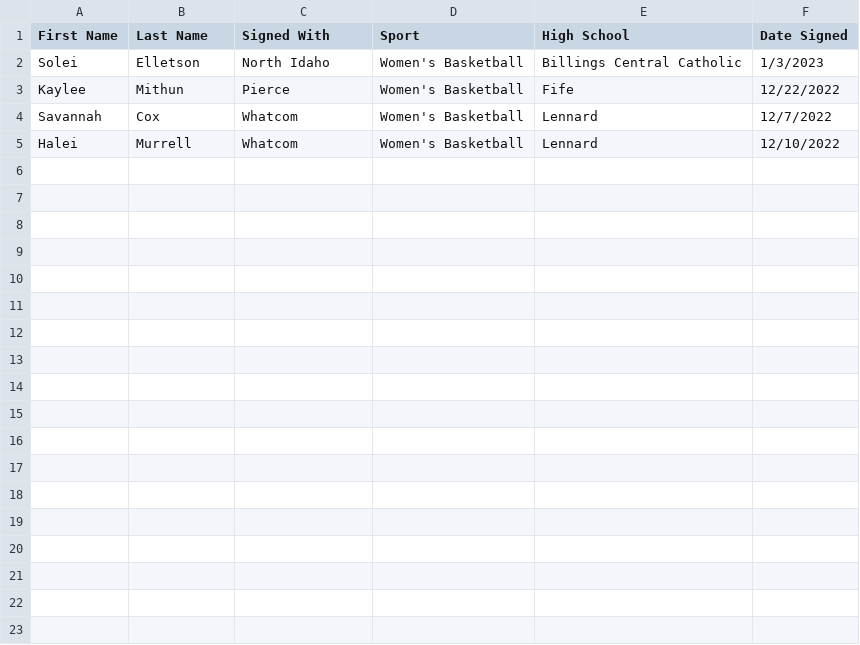
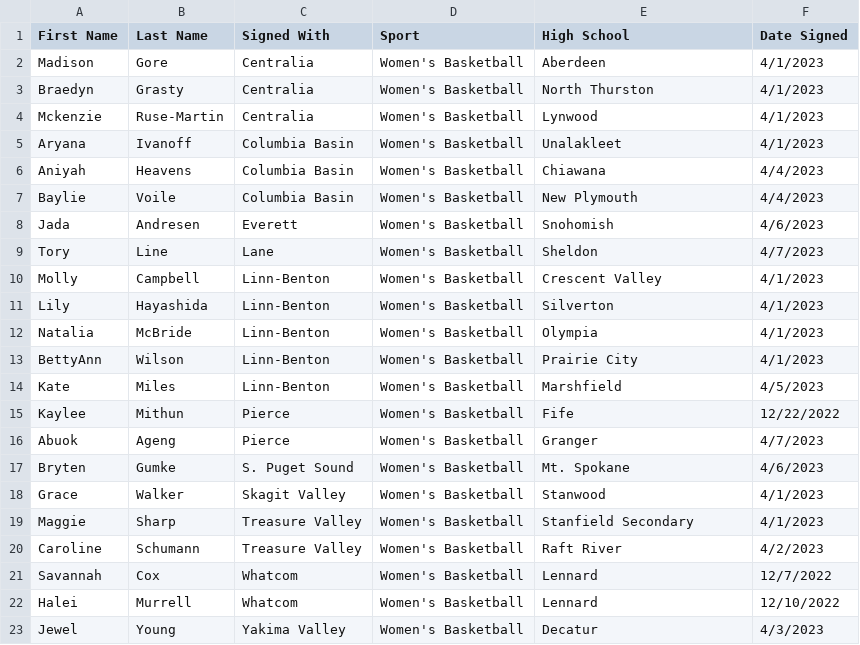
Before and after one commit to CoolGlasses/Battle_Sofa, a CSV file: nwac_womens_basketball_lois.csv, drawn as a sheet.

```diff
--- a/nwac_womens_basketball_lois.csv
+++ b/nwac_womens_basketball_lois.csv
@@ -1,5 +1,23 @@
 First Name,Last Name,Signed With,Sport,High School,Date Signed
-Solei,Elletson,North Idaho,Women's Basketball,Billings Central Catholic,1/3/2023
+Madison,Gore,Centralia,Women's Basketball,Aberdeen,4/1/2023
+Braedyn,Grasty,Centralia,Women's Basketball,North Thurston,4/1/2023
+Mckenzie,Ruse-Martin,Centralia,Women's Basketball,Lynwood,4/1/2023
+Aryana,Ivanoff,Columbia Basin,Women's Basketball,Unalakleet,4/1/2023
+Aniyah,Heavens,Columbia Basin,Women's Basketball,Chiawana,4/4/2023
+Baylie,Voile,Columbia Basin,Women's Basketball,New Plymouth,4/4/2023
+Jada,Andresen,Everett,Women's Basketball,Snohomish,4/6/2023
+Tory,Line,Lane,Women's Basketball,Sheldon,4/7/2023
+Molly,Campbell,Linn-Benton,Women's Basketball,Crescent Valley,4/1/2023
+Lily,Hayashida,Linn-Benton,Women's Basketball,Silverton,4/1/2023
+Natalia,McBride,Linn-Benton,Women's Basketball,Olympia,4/1/2023
+BettyAnn,Wilson,Linn-Benton,Women's Basketball,Prairie City,4/1/2023
+Kate,Miles,Linn-Benton,Women's Basketball,Marshfield,4/5/2023
 Kaylee,Mithun,Pierce,Women's Basketball,Fife,12/22/2022
+Abuok,Ageng,Pierce,Women's Basketball,Granger,4/7/2023
+Bryten,Gumke,S. Puget Sound,Women's Basketball,Mt. Spokane,4/6/2023
+Grace,Walker,Skagit Valley,Women's Basketball,Stanwood,4/1/2023
+Maggie,Sharp,Treasure Valley,Women's Basketball,Stanfield Secondary,4/1/2023
+Caroline,Schumann,Treasure Valley,Women's Basketball,Raft River,4/2/2023
 Savannah,Cox,Whatcom,Women's Basketball,Lennard,12/7/2022
 Halei,Murrell,Whatcom,Women's Basketball,Lennard,12/10/2022
+Jewel,Young,Yakima Valley,Women's Basketball,Decatur,4/3/2023
```
Also changed, not shown: 1 other file.
